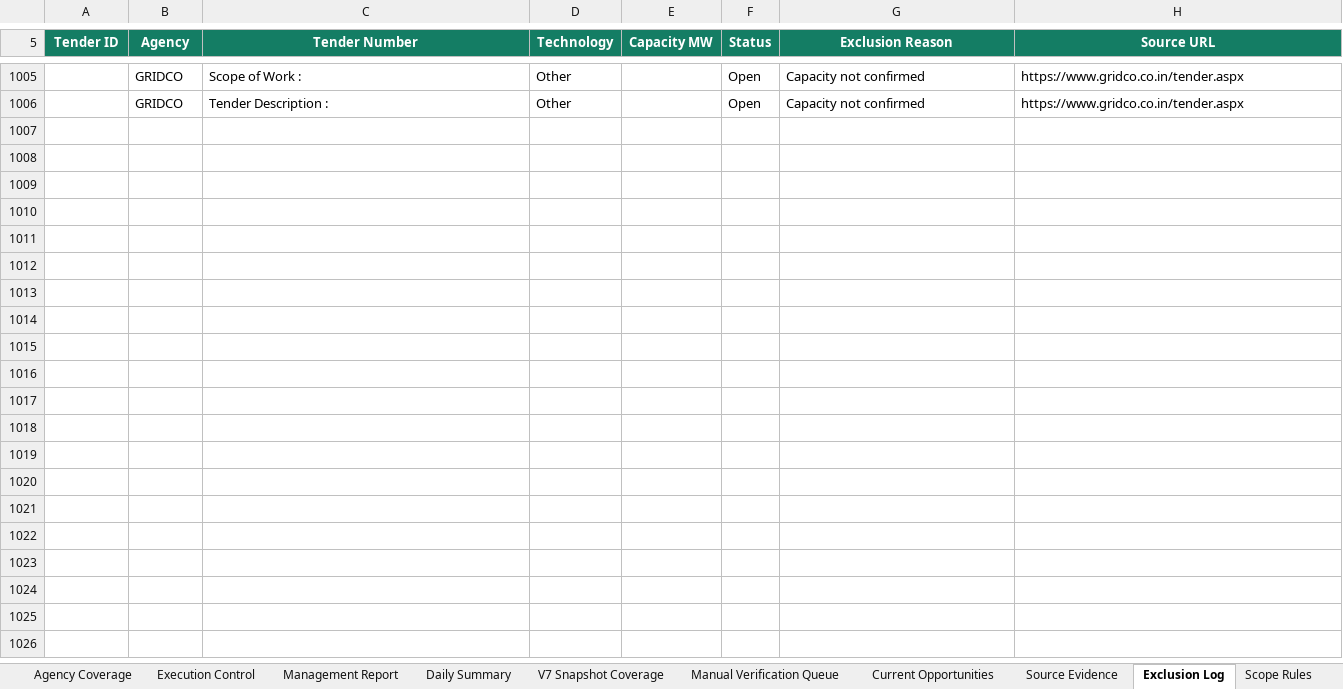
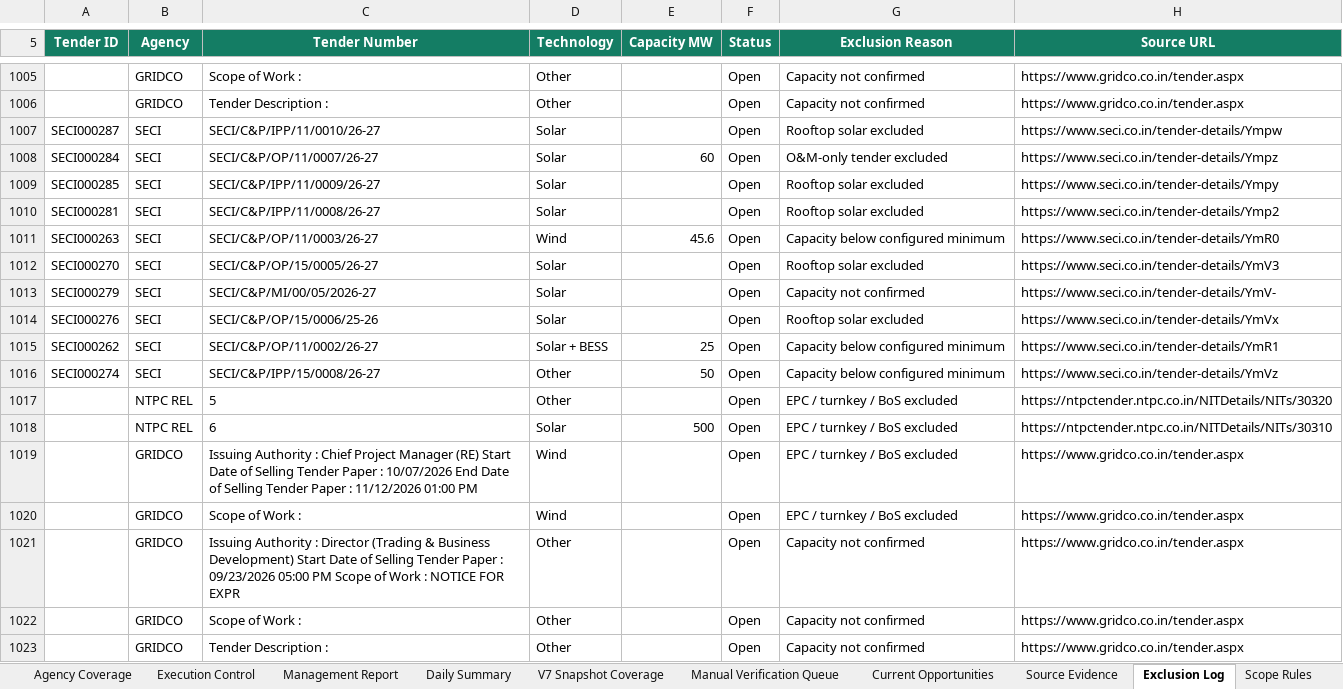
Before and after one commit to omi54321/Renewable-tender-tracker, an Excel workbook: Output/Renewable_Tender_Tracker_V14.xlsx, sheet Exclusion Log, drawn as a sheet; only a part is shown, gaps mark what is left out; values as stored, in another font and other column widths than the file's, no borders; table styles not drawn; the diff names each change by its address in the sheet, - before the commit and + after, or states it on an @@ line.

Commit message:
V14 automated tender update 2026-10-15 07:57 UTC

```diff
--- a/Output/Renewable_Tender_Tracker_V14.xlsx (sheet Exclusion Log)
+++ b/Output/Renewable_Tender_Tracker_V14.xlsx (sheet Exclusion Log)
+row 1007: SECI000287 | SECI | SECI/C&P/IPP/11/0010/26-27 | Solar |  | Open | Rooftop solar excluded | https://www.seci.co.in/tender-details/Ympw
+row 1008: SECI000284 | SECI | SECI/C&P/OP/11/0007/26-27 | Solar | 60 | Open | O&M-only tender excluded | https://www.seci.co.in/tender-details/Ympz
+row 1009: SECI000285 | SECI | SECI/C&P/IPP/11/0009/26-27 | Solar |  | Open | Rooftop solar excluded | https://www.seci.co.in/tender-details/Ympy
+row 1010: SECI000281 | SECI | SECI/C&P/IPP/11/0008/26-27 | Solar |  | Open | Rooftop solar excluded | https://www.seci.co.in/tender-details/Ymp2
+row 1011: SECI000263 | SECI | SECI/C&P/OP/11/0003/26-27 | Wind | 45.6 | Open | Capacity below configured minimum | https://www.seci.co.in/tender-details/YmR0
+row 1012: SECI000270 | SECI | SECI/C&P/OP/15/0005/26-27 | Solar |  | Open | Rooftop solar excluded | https://www.seci.co.in/tender-details/YmV3
+row 1013: SECI000279 | SECI | SECI/C&P/MI/00/05/2026-27 | Solar |  | Open | Capacity not confirmed | https://www.seci.co.in/tender-details/YmV-
+row 1014: SECI000276 | SECI | SECI/C&P/OP/15/0006/25-26 | Solar |  | Open | Rooftop solar excluded | https://www.seci.co.in/tender-details/YmVx
+row 1015: SECI000262 | SECI | SECI/C&P/OP/11/0002/26-27 | Solar + BESS | 25 | Open | Capacity below configured minimum | https://www.seci.co.in/tender-details/YmR1
+row 1016: SECI000274 | SECI | SECI/C&P/IPP/15/0008/26-27 | Other | 50 | Open | Capacity below configured minimum | https://www.seci.co.in/tender-details/YmVz
+row 1017:  | NTPC REL | 5 | Other |  | Open | EPC / turnkey / BoS excluded | https://ntpctender.ntpc.co.in/NITDetails/NITs/30320
+row 1018:  | NTPC REL | 6 | Solar | 500 | Open | EPC / turnkey / BoS excluded | https://ntpctender.ntpc.co.in/NITDetails/NITs/30310
+row 1019:  | GRIDCO | Issuing Authority : Chief Project Manager (RE) Start Date of Selling Tender Paper : 10/07/2026 End Date of Selling Tender Paper : 11/12/2026 01:00 PM | Wind |  | Open | EPC / turnkey / BoS excluded | https://www.gridco.co.in/tender.aspx
+row 1020:  | GRIDCO | Scope of Work : | Wind |  | Open | EPC / turnkey / BoS excluded | https://www.gridco.co.in/tender.aspx
+row 1021:  | GRIDCO | Issuing Authority : Director (Trading & Business Development) Start Date of Selling Tender Paper : 09/23/2026 05:00 PM Scope of Work : NOTICE FOR EXPR | Other |  | Open | Capacity not confirmed | https://www.gridco.co.in/tender.aspx
+row 1022:  | GRIDCO | Scope of Work : | Other |  | Open | Capacity not confirmed | https://www.gridco.co.in/tender.aspx
+row 1023:  | GRIDCO | Tender Description : | Other |  | Open | Capacity not confirmed | https://www.gridco.co.in/tender.aspx
```
Also changed, not shown: sheet Master Tenders, sheet Automation Status, 4 other files.
